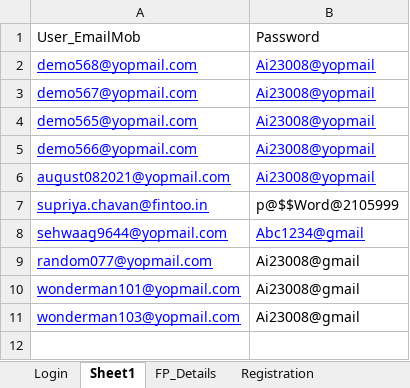
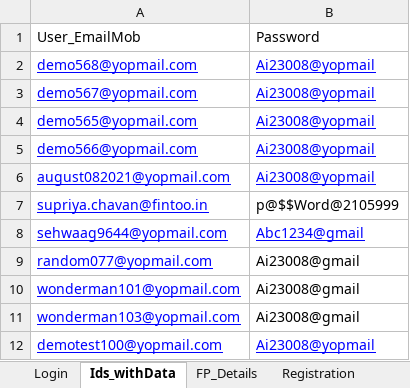
Before and after one commit to inamdar45/FintooFrameWork, an Excel workbook: Fintoo/Data/data_sheet.xlsx, sheet Ids_withData, drawn as a sheet; values as stored, in another font and other column widths than the file's, no borders; the diff names each change by its address in the sheet, - before the commit and + after, or states it on an @@ line.

```diff
--- a/Fintoo/Data/data_sheet.xlsx (sheet Ids_withData)
+++ b/Fintoo/Data/data_sheet.xlsx (sheet Ids_withData)
-sheet tab: Sheet1
+sheet tab: Ids_withData
+row 12: demotest100@yopmail.com | Ai23008@yopmail
```
Also changed, not shown: sheet Login, sheet Datagathering, formulas that keep their value, 4 other files.
